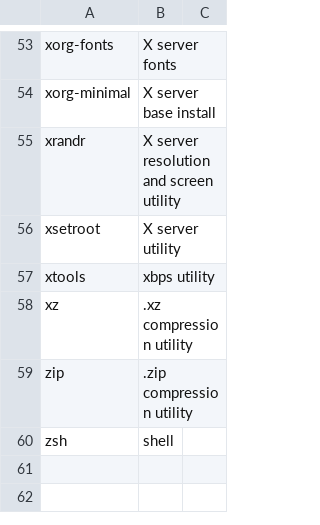
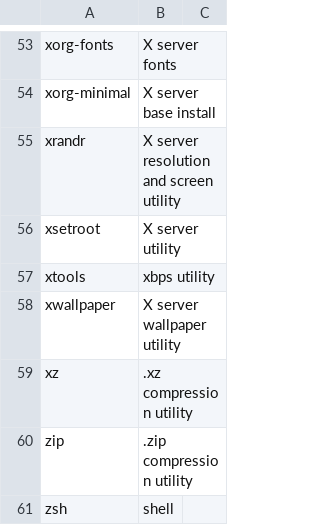
Before and after one commit to jackoblades/voidrice, a CSV file: .config/xbps/xbps.csv, drawn as a sheet; only a part is shown, gaps mark what is left out.

Commit message:
xbps.csv xwallpaper

```diff
--- a/.config/xbps/xbps.csv
+++ b/.config/xbps/xbps.csv
@@ -57,2 +57,3 @@ xsetroot,X server utility
 xtools,xbps utility
+xwallpaper,X server wallpaper utility
 xz,.xz compression utility
```
